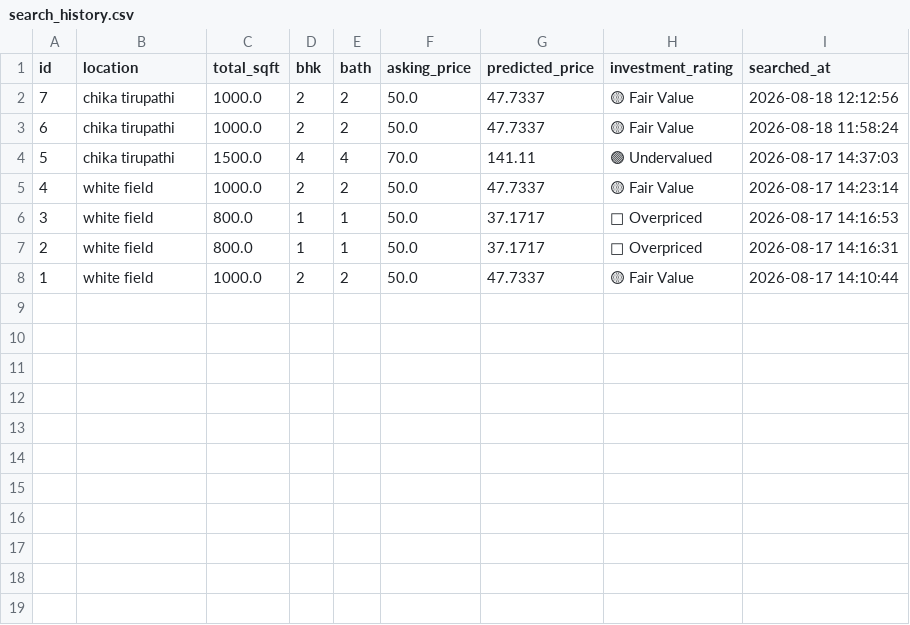
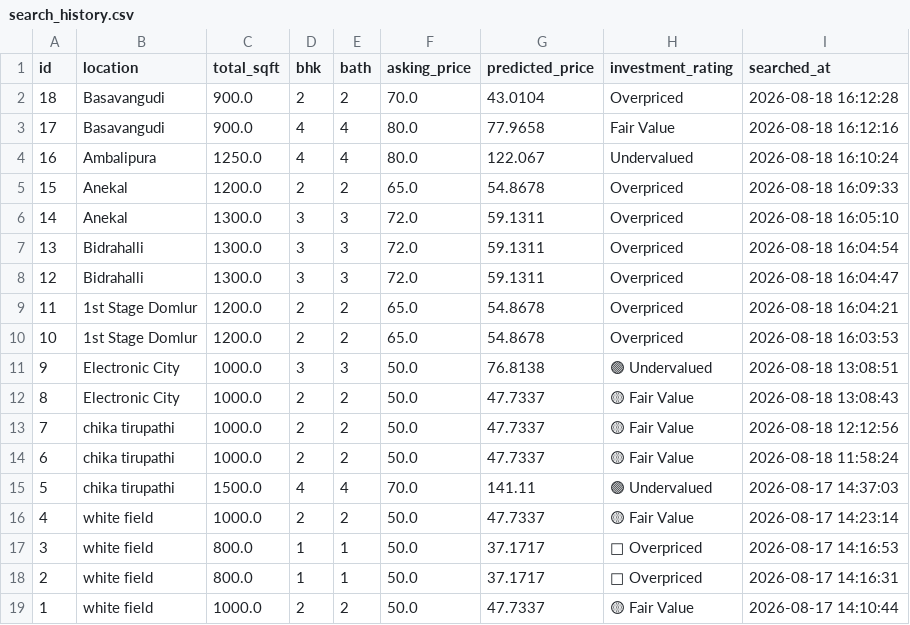
Before and after one commit to saikiran-svg/Bengaluru-House-Price-Prediction, a CSV file: search_history.csv, drawn as a sheet.

```diff
--- a/search_history.csv
+++ b/search_history.csv
@@ -1,2 +1,13 @@
 id,location,total_sqft,bhk,bath,asking_price,predicted_price,investment_rating,searched_at
+18, Basavangudi,900.0,2,2,70.0,43.0104,Overpriced,2026-08-18 16:12:28
+17, Basavangudi,900.0,4,4,80.0,77.9658,Fair Value,2026-08-18 16:12:16
+16,Ambalipura,1250.0,4,4,80.0,122.067,Undervalued,2026-08-18 16:10:24
+15, Anekal,1200.0,2,2,65.0,54.8678,Overpriced,2026-08-18 16:09:33
+14, Anekal,1300.0,3,3,72.0,59.1311,Overpriced,2026-08-18 16:05:10
+13,Bidrahalli,1300.0,3,3,72.0,59.1311,Overpriced,2026-08-18 16:04:54
+12,Bidrahalli,1300.0,3,3,72.0,59.1311,Overpriced,2026-08-18 16:04:47
+11,1st Stage Domlur,1200.0,2,2,65.0,54.8678,Overpriced,2026-08-18 16:04:21
+10,1st Stage Domlur,1200.0,2,2,65.0,54.8678,Overpriced,2026-08-18 16:03:53
+9,Electronic City ,1000.0,3,3,50.0,76.8138,🟢 Undervalued,2026-08-18 13:08:51
+8,Electronic City ,1000.0,2,2,50.0,47.7337,🟡 Fair Value,2026-08-18 13:08:43
 7,chika tirupathi ,1000.0,2,2,50.0,47.7337,🟡 Fair Value,2026-08-18 12:12:56
```
Also changed, not shown: 2 other files.
